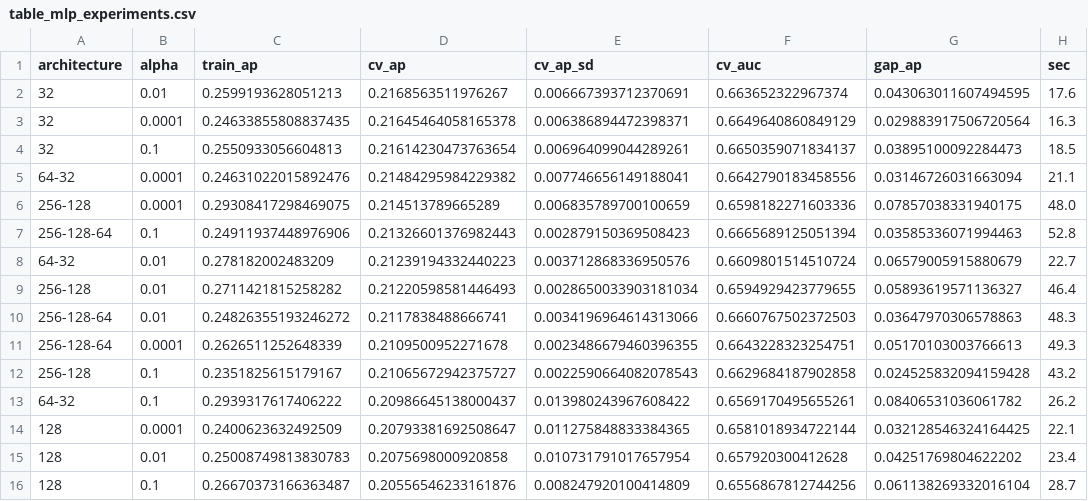
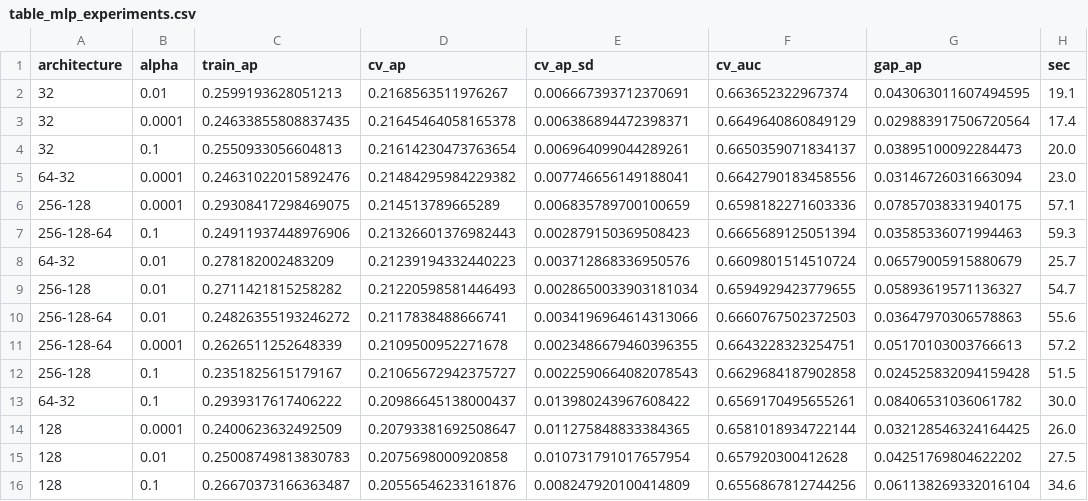
Before and after one commit to ReyhanOnbasi/YSA-F26-diabetes-readmission, a CSV file: results/table_mlp_experiments.csv, drawn as a sheet.

```diff
--- a/results/table_mlp_experiments.csv
+++ b/results/table_mlp_experiments.csv
@@ -1,16 +1,16 @@
 architecture,alpha,train_ap,cv_ap,cv_ap_sd,cv_auc,gap_ap,sec
-32,0.01,0.2599193628051213,0.2168563511976267,0.006667393712370691,0.663652322967374,0.043063011607494595,17.6
-32,0.0001,0.24633855808837435,0.21645464058165378,0.006386894472398371,0.6649640860849129,0.029883917506720564,16.3
-32,0.1,0.2550933056604813,0.21614230473763654,0.006964099044289261,0.6650359071834137,0.03895100092284473,18.5
-64-32,0.0001,0.24631022015892476,0.21484295984229382,0.007746656149188041,0.6642790183458556,0.03146726031663094,21.1
-256-128,0.0001,0.29308417298469075,0.214513789665289,0.006835789700100659,0.6598182271603336,0.07857038331940175,48.0
-256-128-64,0.1,0.24911937448976906,0.21326601376982443,0.002879150369508423,0.6665689125051394,0.03585336071994463,52.8
-64-32,0.01,0.278182002483209,0.21239194332440223,0.003712868336950576,0.6609801514510724,0.06579005915880679,22.7
-256-128,0.01,0.2711421815258282,0.21220598581446493,0.0028650033903181034,0.6594929423779655,0.05893619571136327,46.4
-256-128-64,0.01,0.24826355193246272,0.2117838488666741,0.0034196964614313066,0.6660767502372503,0.03647970306578863,48.3
-256-128-64,0.0001,0.2626511252648339,0.2109500952271678,0.0023486679460396355,0.6643228323254751,0.05170103003766613,49.3
-256-128,0.1,0.2351825615179167,0.21065672942375727,0.0022590664082078543,0.6629684187902858,0.024525832094159428,43.2
-64-32,0.1,0.2939317617406222,0.20986645138000437,0.013980243967608422,0.6569170495655261,0.08406531036061782,26.2
-128,0.0001,0.2400623632492509,0.20793381692508647,0.011275848833384365,0.6581018934722144,0.032128546324164425,22.1
-128,0.01,0.25008749813830783,0.2075698000920858,0.010731791017657954,0.657920300412628,0.04251769804622202,23.4
-128,0.1,0.26670373166363487,0.20556546233161876,0.008247920100414809,0.6556867812744256,0.061138269332016104,28.7
+32,0.01,0.2599193628051213,0.2168563511976267,0.006667393712370691,0.663652322967374,0.043063011607494595,19.1
+32,0.0001,0.24633855808837435,0.21645464058165378,0.006386894472398371,0.6649640860849129,0.029883917506720564,17.4
+32,0.1,0.2550933056604813,0.21614230473763654,0.006964099044289261,0.6650359071834137,0.03895100092284473,20.0
+64-32,0.0001,0.24631022015892476,0.21484295984229382,0.007746656149188041,0.6642790183458556,0.03146726031663094,23.0
+256-128,0.0001,0.29308417298469075,0.214513789665289,0.006835789700100659,0.6598182271603336,0.07857038331940175,57.1
+256-128-64,0.1,0.24911937448976906,0.21326601376982443,0.002879150369508423,0.6665689125051394,0.03585336071994463,59.3
+64-32,0.01,0.278182002483209,0.21239194332440223,0.003712868336950576,0.6609801514510724,0.06579005915880679,25.7
+256-128,0.01,0.2711421815258282,0.21220598581446493,0.0028650033903181034,0.6594929423779655,0.05893619571136327,54.7
+256-128-64,0.01,0.24826355193246272,0.2117838488666741,0.0034196964614313066,0.6660767502372503,0.03647970306578863,55.6
+256-128-64,0.0001,0.2626511252648339,0.2109500952271678,0.0023486679460396355,0.6643228323254751,0.05170103003766613,57.2
+256-128,0.1,0.2351825615179167,0.21065672942375727,0.0022590664082078543,0.6629684187902858,0.024525832094159428,51.5
+64-32,0.1,0.2939317617406222,0.20986645138000437,0.013980243967608422,0.6569170495655261,0.08406531036061782,30.0
+128,0.0001,0.2400623632492509,0.20793381692508647,0.011275848833384365,0.6581018934722144,0.032128546324164425,26.0
+128,0.01,0.25008749813830783,0.2075698000920858,0.010731791017657954,0.657920300412628,0.04251769804622202,27.5
+128,0.1,0.26670373166363487,0.20556546233161876,0.008247920100414809,0.6556867812744256,0.061138269332016104,34.6
```
Also changed, not shown: results/table_ann2_experiments.csv, results/tuning_all.csv, 4 other files.
